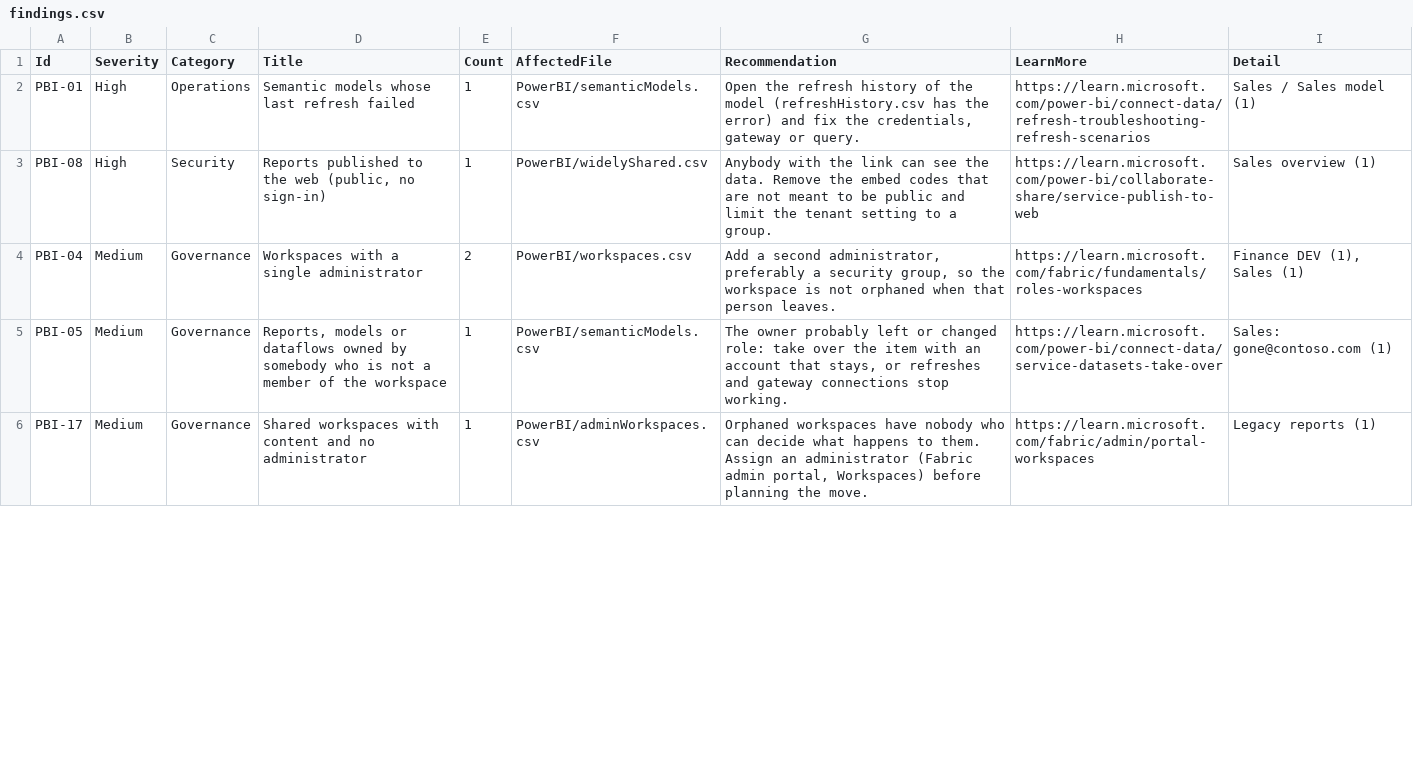
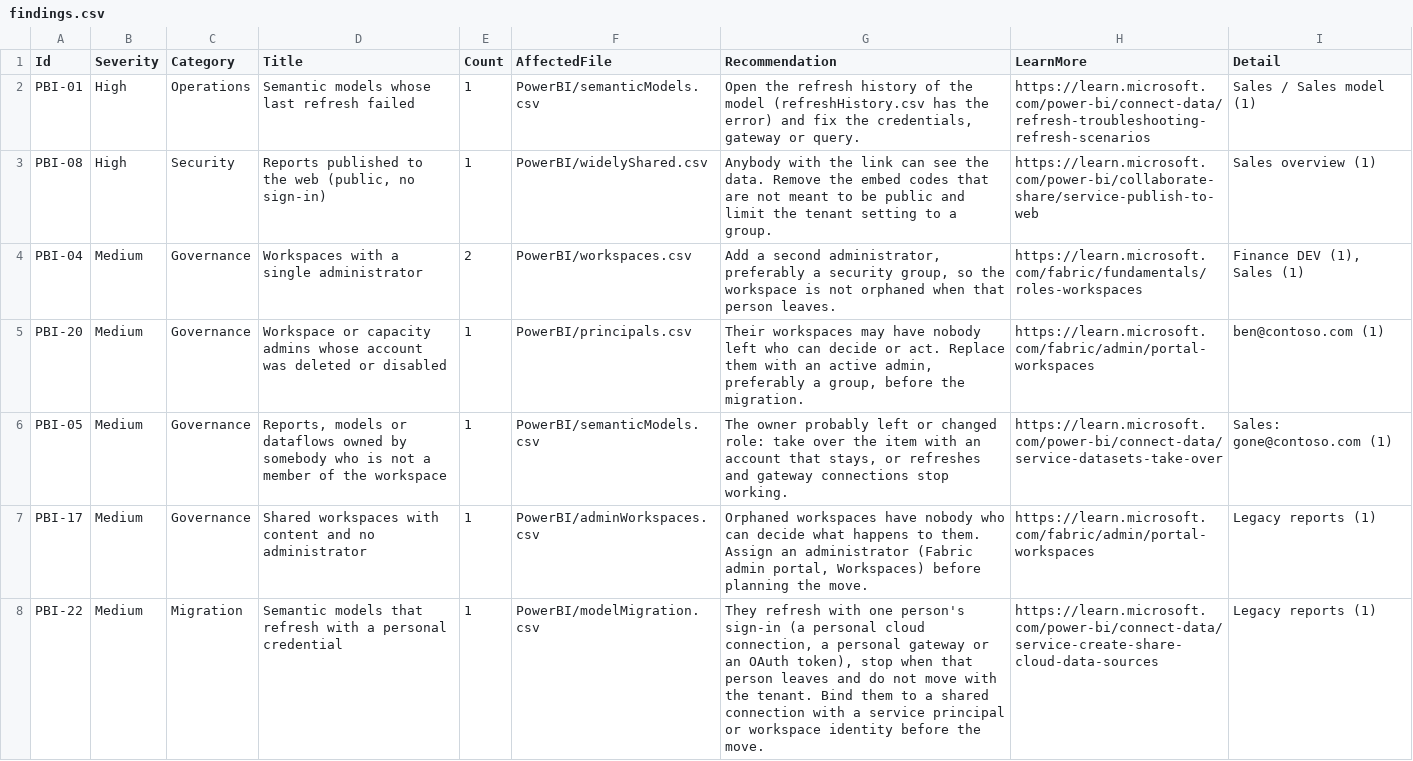
Before and after one commit to AleksandrReznik/powerbi2csv, a CSV file: docs/sample/findings.csv, drawn as a sheet; only a part is shown; the diff covers the shown part only.

```diff
--- a/docs/sample/findings.csv
+++ b/docs/sample/findings.csv
@@ -4,3 +4,5 @@
 "PBI-04","Medium","Governance","Workspaces with a single administrator","2","PowerBI/workspaces.csv","Add a second administrator, preferably a security group, so the workspace is not orphaned when that person leaves.","https://learn.microsoft.com/fabric/fundamentals/roles-workspaces","Finance DEV (1), Sales (1)"
+"PBI-20","Medium","Governance","Workspace or capacity admins whose account was deleted or disabled","1","PowerBI/principals.csv","Their workspaces may have nobody left who can decide or act. Replace them with an active admin, preferably a group, before the migration.","https://learn.microsoft.com/fabric/admin/portal-workspaces","ben@contoso.com (1)"
 "PBI-05","Medium","Governance","Reports, models or dataflows owned by somebody who is not a member of the workspace","1","PowerBI/semanticModels.csv","The owner probably left or changed role: take over the item with an account that stays, or refreshes and gateway connections stop working.","https://learn.microsoft.com/power-bi/connect-data/service-datasets-take-over","Sales: gone@contoso.com (1)"
 "PBI-17","Medium","Governance","Shared workspaces with content and no administrator","1","PowerBI/adminWorkspaces.csv","Orphaned workspaces have nobody who can decide what happens to them. Assign an administrator (Fabric admin portal, Workspaces) before planning the move.","https://learn.microsoft.com/fabric/admin/portal-workspaces","Legacy reports (1)"
+"PBI-22","Medium","Migration","Semantic models that refresh with a personal credential","1","PowerBI/modelMigration.csv","They refresh with one person's sign-in (a personal cloud connection, a personal gateway or an OAuth token), stop when that person leaves and do not move with the tenant. Bind them to a shared connection with a service principal or workspace identity before the move.","https://learn.microsoft.com/power-bi/connect-data/service-create-share-cloud-data-sources","Legacy reports (1)"
```
Also changed, not shown: 1 added row and 9 edited cells elsewhere in this file, docs/sample/PowerBI/adminWorkspaces.csv, docs/sample/PowerBI/capacityFootprint.csv, 34 other files.
